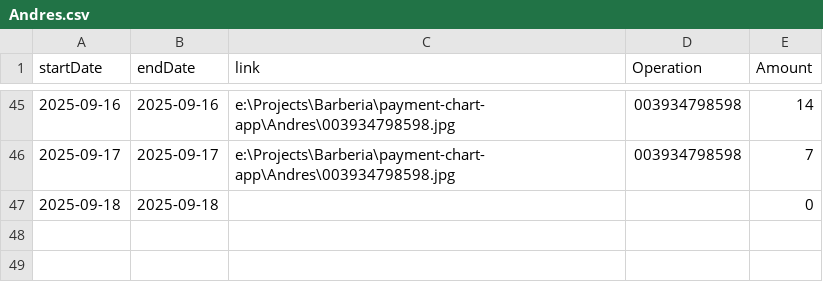
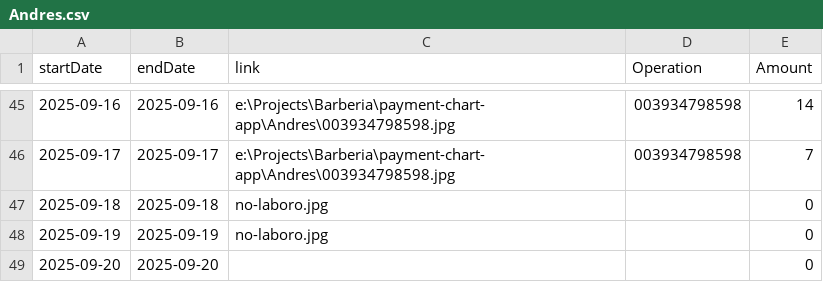
Before and after one commit to TheFenixfx/barbertrack, a CSV file: barbers/Andres.csv, drawn as a sheet; only a part is shown, gaps mark what is left out.

```diff
--- a/barbers/Andres.csv
+++ b/barbers/Andres.csv
@@ -46,2 +46,4 @@ startDate,endDate,link,Operation,Amount
 2025-09-17,2025-09-17,e:\Projects\Barberia\payment-chart-app\Andres\003934798598.jpg,003934798598,7
-2025-09-18,2025-09-18,,,0
+2025-09-18,2025-09-18,no-laboro.jpg,,0
+2025-09-19,2025-09-19,no-laboro.jpg,,0
+2025-09-20,2025-09-20,,,0
```
Also changed, not shown: barbers/Alejandro.csv, barbers/David.csv, 8 other files.
